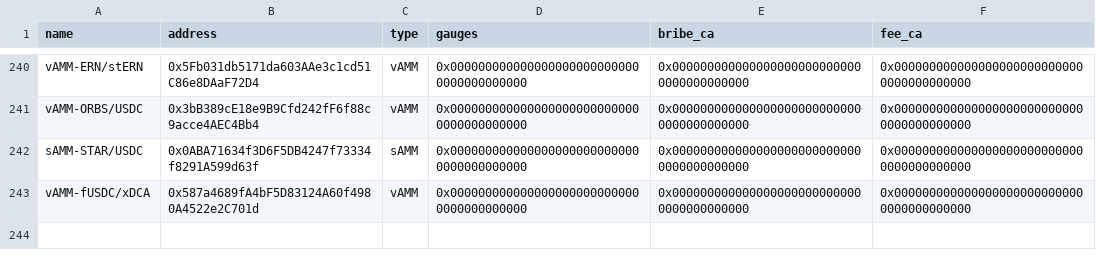
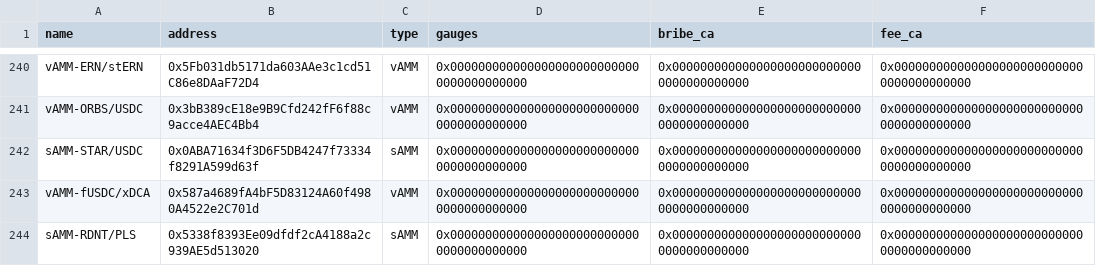
Before and after one commit to ALMIGHTYABE/Chronos-Data, a CSV file: data/ids_data.csv, drawn as a sheet; only a part is shown, gaps mark what is left out; the diff names each change by its address in the sheet, - before the commit and + after, or states it on an @@ line.

```diff
--- a/data/ids_data.csv
+++ b/data/ids_data.csv
+row 244: sAMM-RDNT/PLS | 0x5338f8393Ee09dfdf2cA4188a2c939AE5d513020 | sAMM | 0x0000000000000000000000000000000000000000 | 0x0000000000000000000000000000000000000000 | 0x0000000000000000000000000000000000000000
```
Also changed, not shown: 1 other file.
